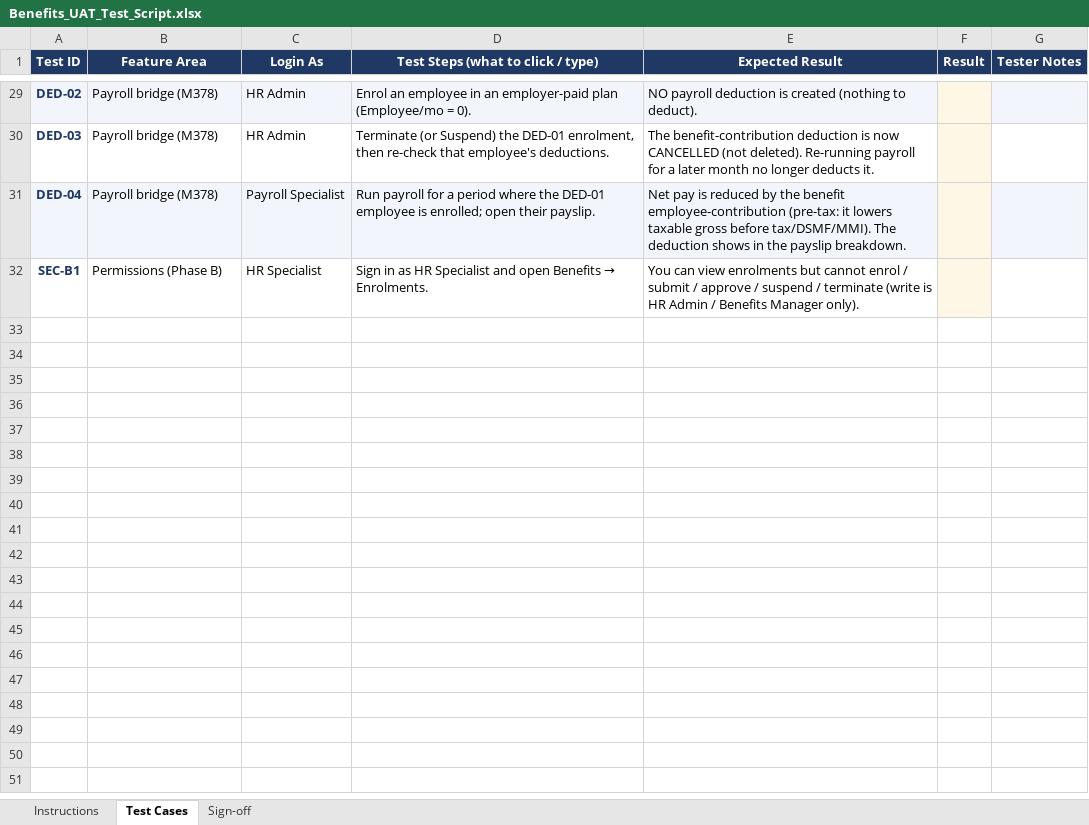
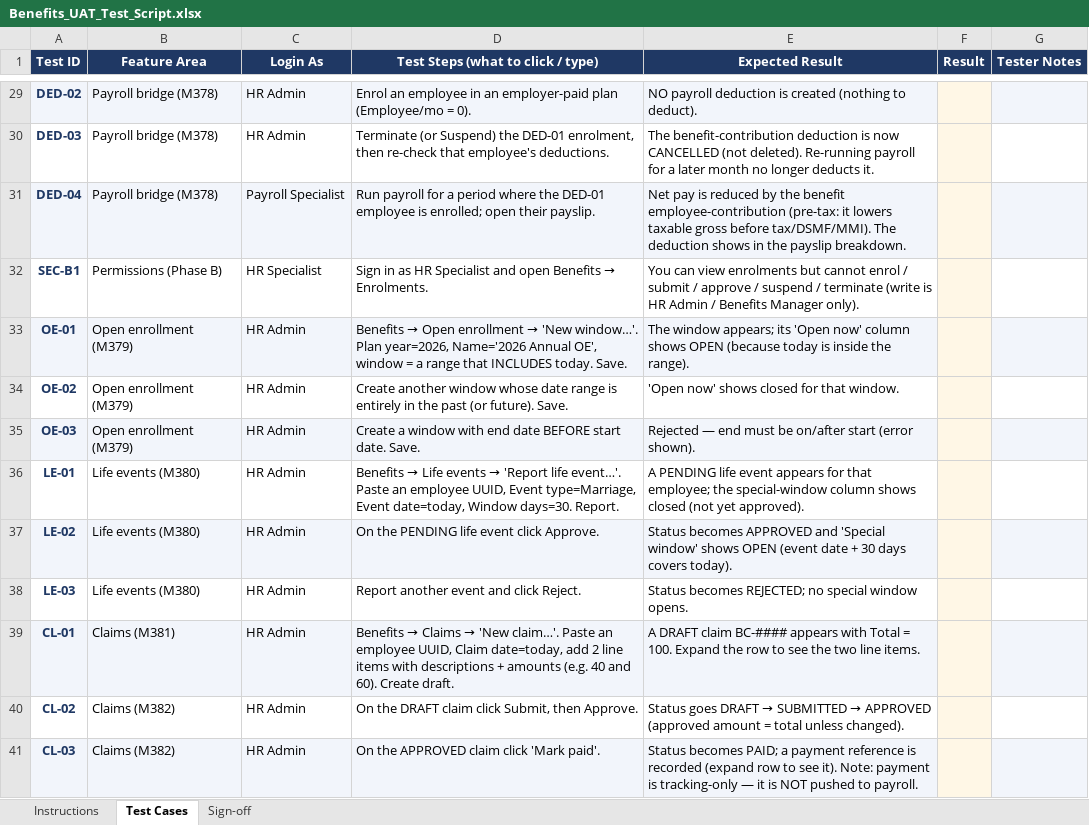
Before and after one commit to elshad-karimov/millers-hcm-sme, an Excel workbook: PRD/HCM_11_Benefits_Administration_Multi_Tenant_PRD/Benefits_UAT_Test_Script.xlsx, sheet Test Cases, drawn as a sheet; only a part is shown, gaps mark what is left out; values as stored, in another font and other column widths than the file's, no borders; the diff covers the shown part only; the diff names each change by its address in the sheet, - before the commit and + after, or states it on an @@ line.

```diff
--- a/PRD/HCM_11_Benefits_Administration_Multi_Tenant_PRD/Benefits_UAT_Test_Script.xlsx (sheet Test Cases)
+++ b/PRD/HCM_11_Benefits_Administration_Multi_Tenant_PRD/Benefits_UAT_Test_Script.xlsx (sheet Test Cases)
+row 33: OE-01 | Open enrollment (M379) | HR Admin | Benefits → Open enrollment → 'New window…'. Plan year=2026, Name='2026 Annual OE', window = a range that INCLUDES today. Save. | The window appears; its 'Open now' column shows OPEN (because today is inside the range).
+row 34: OE-02 | Open enrollment (M379) | HR Admin | Create another window whose date range is entirely in the past (or future). Save. | 'Open now' shows closed for that window.
+row 35: OE-03 | Open enrollment (M379) | HR Admin | Create a window with end date BEFORE start date. Save. | Rejected — end must be on/after start (error shown).
+row 36: LE-01 | Life events (M380) | HR Admin | Benefits → Life events → 'Report life event…'. Paste an employee UUID, Event type=Marriage, Event date=today, Window days=30. Report. | A PENDING life event appears for that employee; the special-window column shows closed (not yet approved).
+row 37: LE-02 | Life events (M380) | HR Admin | On the PENDING life event click Approve. | Status becomes APPROVED and 'Special window' shows OPEN (event date + 30 days covers today).
+row 38: LE-03 | Life events (M380) | HR Admin | Report another event and click Reject. | Status becomes REJECTED; no special window opens.
+row 39: CL-01 | Claims (M381) | HR Admin | Benefits → Claims → 'New claim…'. Paste an employee UUID, Claim date=today, add 2 line items with descriptions + amounts (e.g. 40 and 60). Create draft. | A DRAFT claim BC-#### appears with Total = 100. Expand the row to see the two line items.
+row 40: CL-02 | Claims (M382) | HR Admin | On the DRAFT claim click Submit, then Approve. | Status goes DRAFT → SUBMITTED → APPROVED (approved amount = total unless changed).
+row 41: CL-03 | Claims (M382) | HR Admin | On the APPROVED claim click 'Mark paid'. | Status becomes PAID; a payment reference is recorded (expand row to see it). Note: payment is tracking-only — it is NOT pushed to payroll.
```
Also changed, not shown: 9 added rows elsewhere in this sheet, sheet Sign-off, sheet Instructions, 1 other file.
